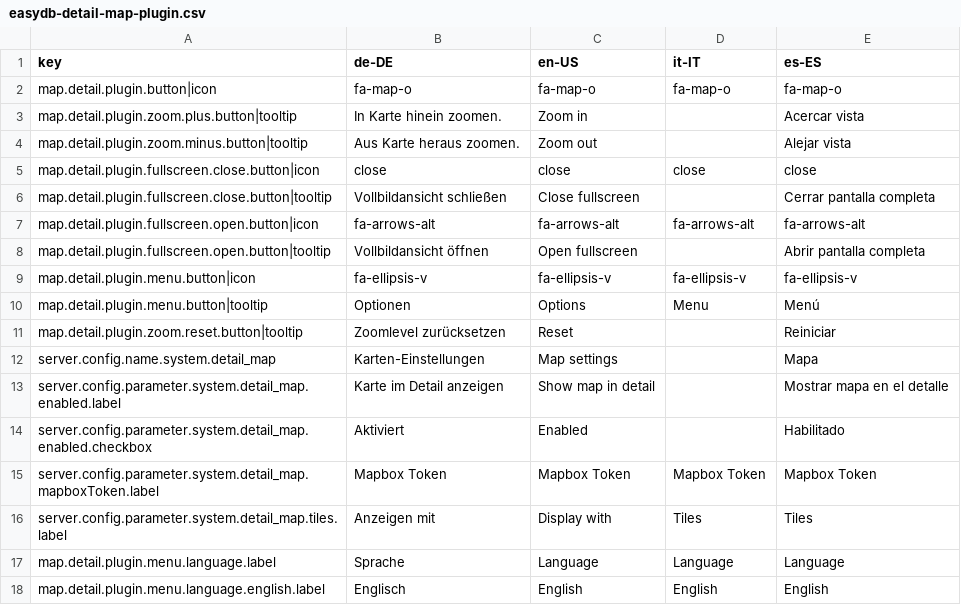
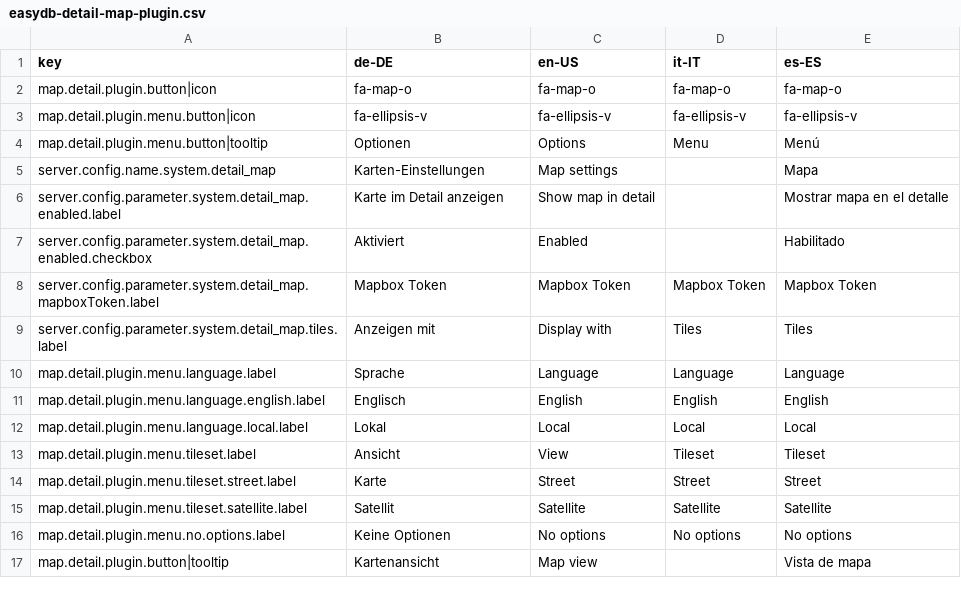
Before and after one commit to programmfabrik/easydb-detail-map-plugin, a CSV file: l10n/easydb-detail-map-plugin.csv, drawn as a sheet; only a part is shown; the shorter side is filled out with more unchanged rows; the diff names each change by its address in the sheet, - before the commit and + after, or states it on an @@ line.

Commit message:
Removed fullscreen button because now It's included inside Map CUI element. See #43158

```diff
--- a/l10n/easydb-detail-map-plugin.csv
+++ b/l10n/easydb-detail-map-plugin.csv
-row 3: map.detail.plugin.zoom.plus.button|tooltip | In Karte hinein zoomen. | Zoom in |  | Acercar vista
-row 4: map.detail.plugin.zoom.minus.button|tooltip | Aus Karte heraus zoomen. | Zoom out |  | Alejar vista
-row 5: map.detail.plugin.fullscreen.close.button|icon | close | close | close | close
-row 6: map.detail.plugin.fullscreen.close.button|tooltip | Vollbildansicht schließen | Close fullscreen |  | Cerrar pantalla completa
-row 7: map.detail.plugin.fullscreen.open.button|icon | fa-arrows-alt | fa-arrows-alt | fa-arrows-alt | fa-arrows-alt
-row 8: map.detail.plugin.fullscreen.open.button|tooltip | Vollbildansicht öffnen | Open fullscreen |  | Abrir pantalla completa
-row 11: map.detail.plugin.zoom.reset.button|tooltip | Zoomlevel zurücksetzen | Reset |  | Reiniciar
```
Also changed, not shown: 4 other files.
